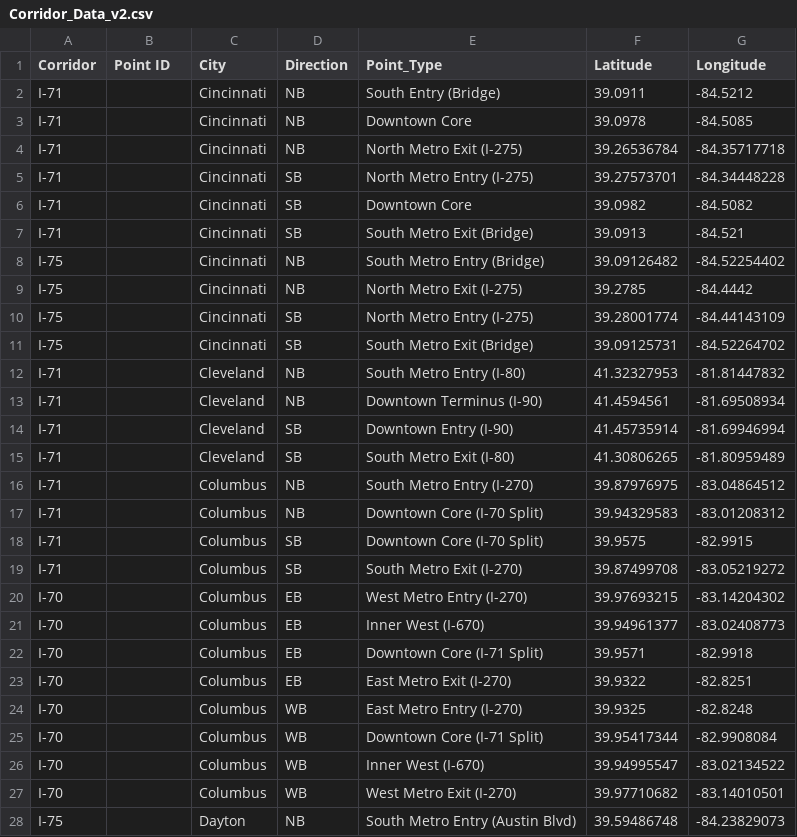
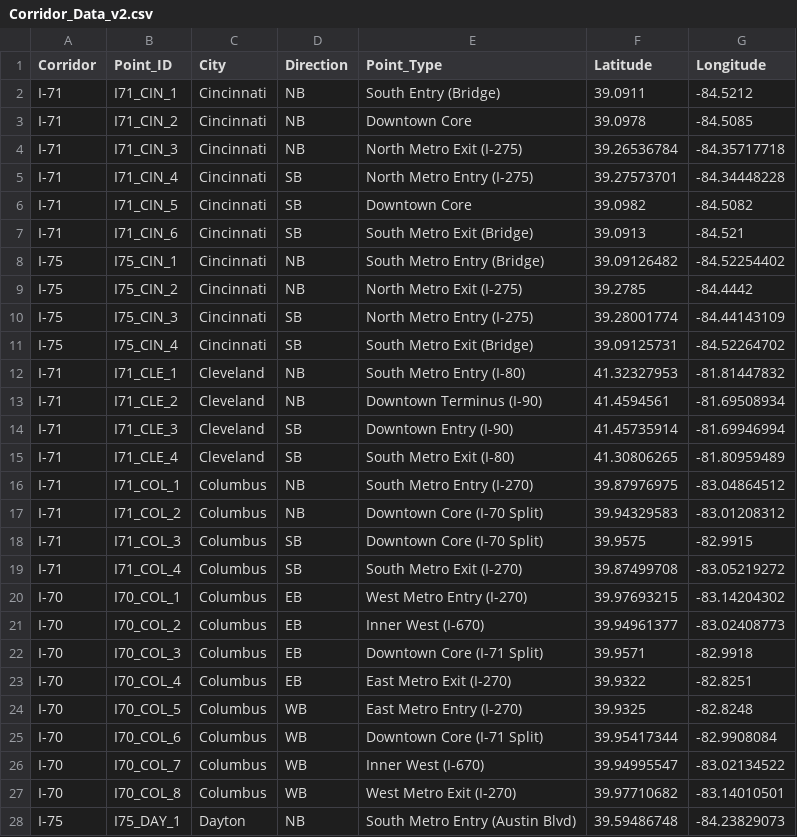
Before and after one commit to nrosalesDE/Traffic-Project, a CSV file: Config/Corridor_Data_v2.csv, drawn as a sheet; only a part is shown; the diff covers the shown part only.

Commit message:
Added loop for csv and meta data to be passed into the file and eventually s3

```diff
--- a/Config/Corridor_Data_v2.csv
+++ b/Config/Corridor_Data_v2.csv
@@ -1,28 +1,28 @@
-Corridor,Point ID,City,Direction,Point_Type,Latitude,Longitude
-I-71,,Cincinnati,NB,South Entry (Bridge),39.0911,-84.5212
-I-71,,Cincinnati,NB,Downtown Core,39.0978,-84.5085
-I-71,,Cincinnati,NB,North Metro Exit (I-275),39.26536784,-84.35717718
-I-71,,Cincinnati,SB,North Metro Entry (I-275),39.27573701,-84.34448228
-I-71,,Cincinnati,SB,Downtown Core,39.0982,-84.5082
-I-71,,Cincinnati,SB,South Metro Exit (Bridge),39.0913,-84.521
-I-75,,Cincinnati,NB,South Metro Entry (Bridge),39.09126482,-84.52254402
-I-75,,Cincinnati,NB,North Metro Exit (I-275),39.2785,-84.4442
-I-75,,Cincinnati,SB,North Metro Entry (I-275),39.28001774,-84.44143109
-I-75,,Cincinnati,SB,South Metro Exit (Bridge),39.09125731,-84.52264702
-I-71,,Cleveland,NB,South Metro Entry (I-80),41.32327953,-81.81447832
-I-71,,Cleveland,NB,Downtown Terminus (I-90),41.4594561,-81.69508934
-I-71,,Cleveland,SB,Downtown Entry (I-90),41.45735914,-81.69946994
-I-71,,Cleveland,SB,South Metro Exit (I-80),41.30806265,-81.80959489
-I-71,,Columbus,NB,South Metro Entry (I-270),39.87976975,-83.04864512
-I-71,,Columbus,NB,Downtown Core (I-70 Split),39.94329583,-83.01208312
-I-71,,Columbus,SB,Downtown Core (I-70 Split),39.9575,-82.9915
-I-71,,Columbus,SB,South Metro Exit (I-270),39.87499708,-83.05219272
-I-70,,Columbus,EB,West Metro Entry (I-270),39.97693215,-83.14204302
-I-70,,Columbus,EB,Inner West (I-670),39.94961377,-83.02408773
-I-70,,Columbus,EB,Downtown Core (I-71 Split),39.9571,-82.9918
-I-70,,Columbus,EB,East Metro Exit (I-270),39.9322,-82.8251
-I-70,,Columbus,WB,East Metro Entry (I-270),39.9325,-82.8248
-I-70,,Columbus,WB,Downtown Core (I-71 Split),39.95417344,-82.9908084
-I-70,,Columbus,WB,Inner West (I-670),39.94995547,-83.02134522
-I-70,,Columbus,WB,West Metro Exit (I-270),39.97710682,-83.14010501
-I-75,,Dayton,NB,South Metro Entry (Austin Blvd),39.59486748,-84.23829073
+Corridor,Point_ID,City,Direction,Point_Type,Latitude,Longitude
+I-71,I71_CIN_1,Cincinnati,NB,South Entry (Bridge),39.0911,-84.5212
+I-71,I71_CIN_2,Cincinnati,NB,Downtown Core,39.0978,-84.5085
+I-71,I71_CIN_3,Cincinnati,NB,North Metro Exit (I-275),39.26536784,-84.35717718
+I-71,I71_CIN_4,Cincinnati,SB,North Metro Entry (I-275),39.27573701,-84.34448228
+I-71,I71_CIN_5,Cincinnati,SB,Downtown Core,39.0982,-84.5082
+I-71,I71_CIN_6,Cincinnati,SB,South Metro Exit (Bridge),39.0913,-84.521
+I-75,I75_CIN_1,Cincinnati,NB,South Metro Entry (Bridge),39.09126482,-84.52254402
+I-75,I75_CIN_2,Cincinnati,NB,North Metro Exit (I-275),39.2785,-84.4442
+I-75,I75_CIN_3,Cincinnati,SB,North Metro Entry (I-275),39.28001774,-84.44143109
+I-75,I75_CIN_4,Cincinnati,SB,South Metro Exit (Bridge),39.09125731,-84.52264702
+I-71,I71_CLE_1,Cleveland,NB,South Metro Entry (I-80),41.32327953,-81.81447832
+I-71,I71_CLE_2,Cleveland,NB,Downtown Terminus (I-90),41.4594561,-81.69508934
+I-71,I71_CLE_3,Cleveland,SB,Downtown Entry (I-90),41.45735914,-81.69946994
+I-71,I71_CLE_4,Cleveland,SB,South Metro Exit (I-80),41.30806265,-81.80959489
+I-71,I71_COL_1,Columbus,NB,South Metro Entry (I-270),39.87976975,-83.04864512
+I-71,I71_COL_2,Columbus,NB,Downtown Core (I-70 Split),39.94329583,-83.01208312
+I-71,I71_COL_3,Columbus,SB,Downtown Core (I-70 Split),39.9575,-82.9915
+I-71,I71_COL_4,Columbus,SB,South Metro Exit (I-270),39.87499708,-83.05219272
+I-70,I70_COL_1,Columbus,EB,West Metro Entry (I-270),39.97693215,-83.14204302
+I-70,I70_COL_2,Columbus,EB,Inner West (I-670),39.94961377,-83.02408773
+I-70,I70_COL_3,Columbus,EB,Downtown Core (I-71 Split),39.9571,-82.9918
+I-70,I70_COL_4,Columbus,EB,East Metro Exit (I-270),39.9322,-82.8251
+I-70,I70_COL_5,Columbus,WB,East Metro Entry (I-270),39.9325,-82.8248
+I-70,I70_COL_6,Columbus,WB,Downtown Core (I-71 Split),39.95417344,-82.9908084
+I-70,I70_COL_7,Columbus,WB,Inner West (I-670),39.94995547,-83.02134522
+I-70,I70_COL_8,Columbus,WB,West Metro Exit (I-270),39.97710682,-83.14010501
+I-75,I75_DAY_1,Dayton,NB,South Metro Entry (Austin Blvd),39.59486748,-84.23829073
```
Also changed, not shown: 15 edited cells elsewhere in this file, 2 other files.
